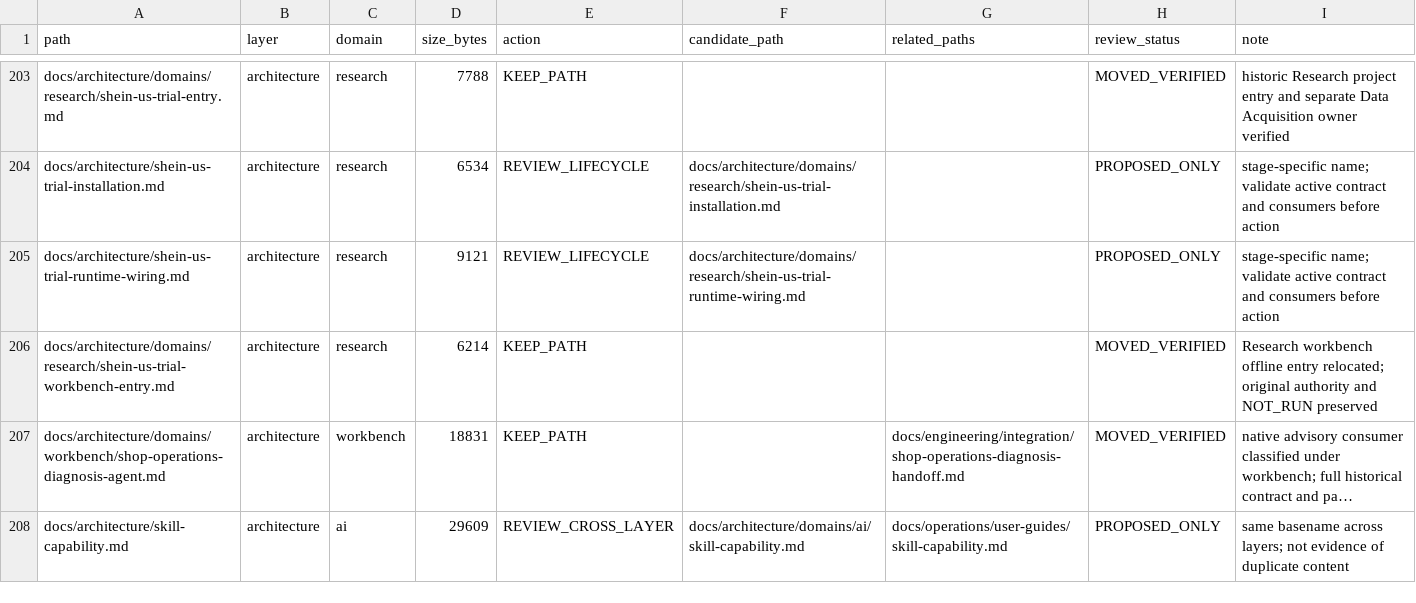
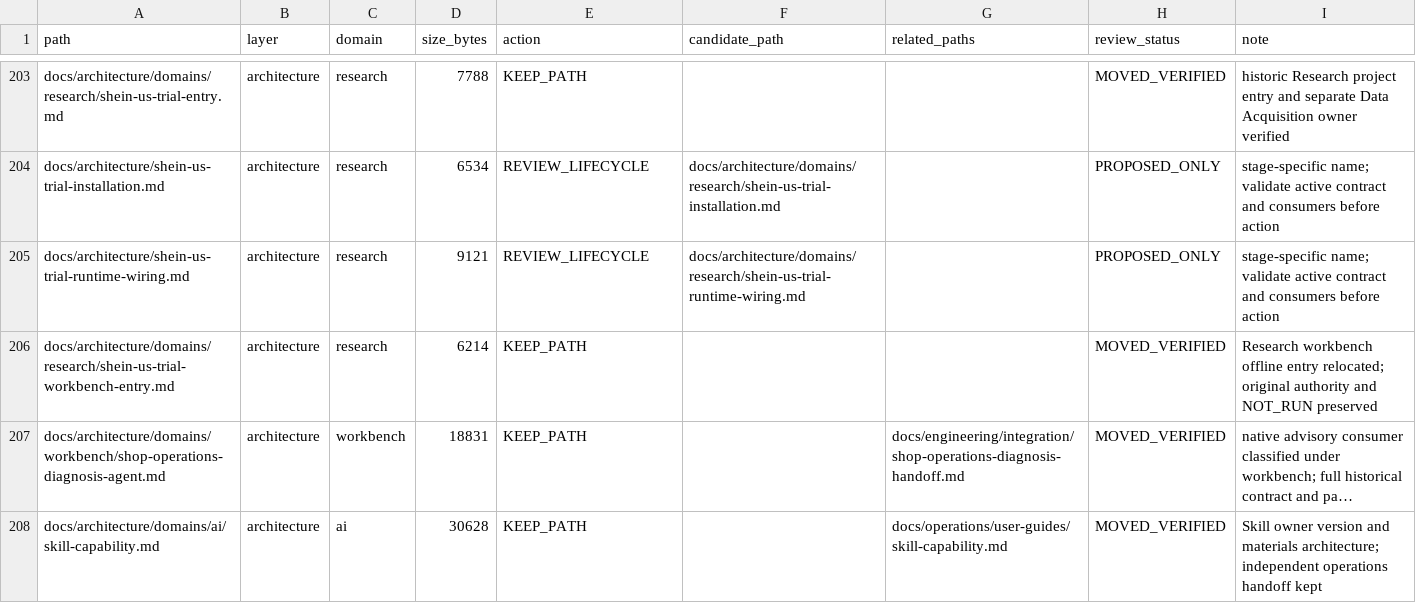
Before and after one commit to henryxu1008/shuomi-ai-commerce, a CSV file: docs/document-inventory.csv, drawn as a sheet; only a part is shown, gaps mark what is left out; long unchanged cells end in …; removed rows and columns are numbered as before the commit, all else as after; the diff covers the shown part only; the diff names each change by its address in the sheet, - before the commit and + after, or states it on an @@ line.

Commit message:
docs: classify skill ownership and version contract

```diff
--- a/docs/document-inventory.csv
+++ b/docs/document-inventory.csv
-row 208: docs/architecture/skill-capability.md | architecture | ai | 29609 | REVIEW_CROSS_LAYER | docs/architecture/domains/ai/skill-capability.md | docs/operations/user-guides/skill-capability.md | PROPOSED_ONLY | same basename across layers; not evidence of duplicate content
+row 208: docs/architecture/domains/ai/skill-capability.md | architecture | ai | 30628 | KEEP_PATH |  | docs/operations/user-guides/skill-capability.md | MOVED_VERIFIED | Skill owner version and materials architecture; independent operations handoff kept
```
Also changed, not shown: 8 edited cells elsewhere in this file, 11 other files.
